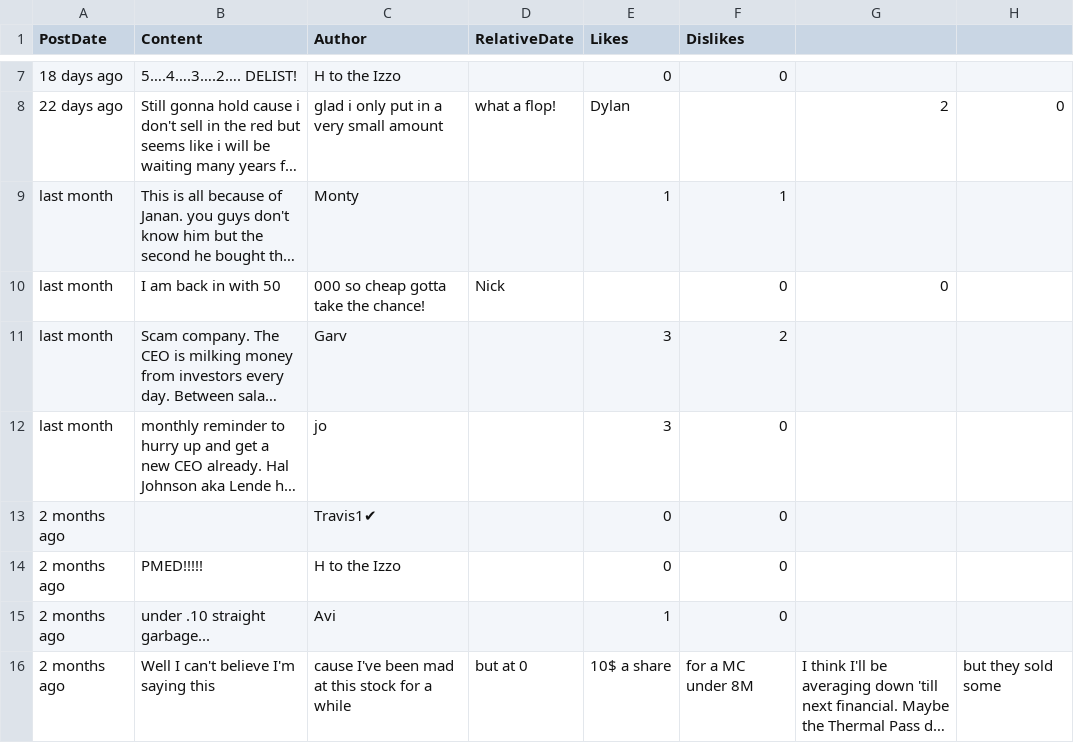
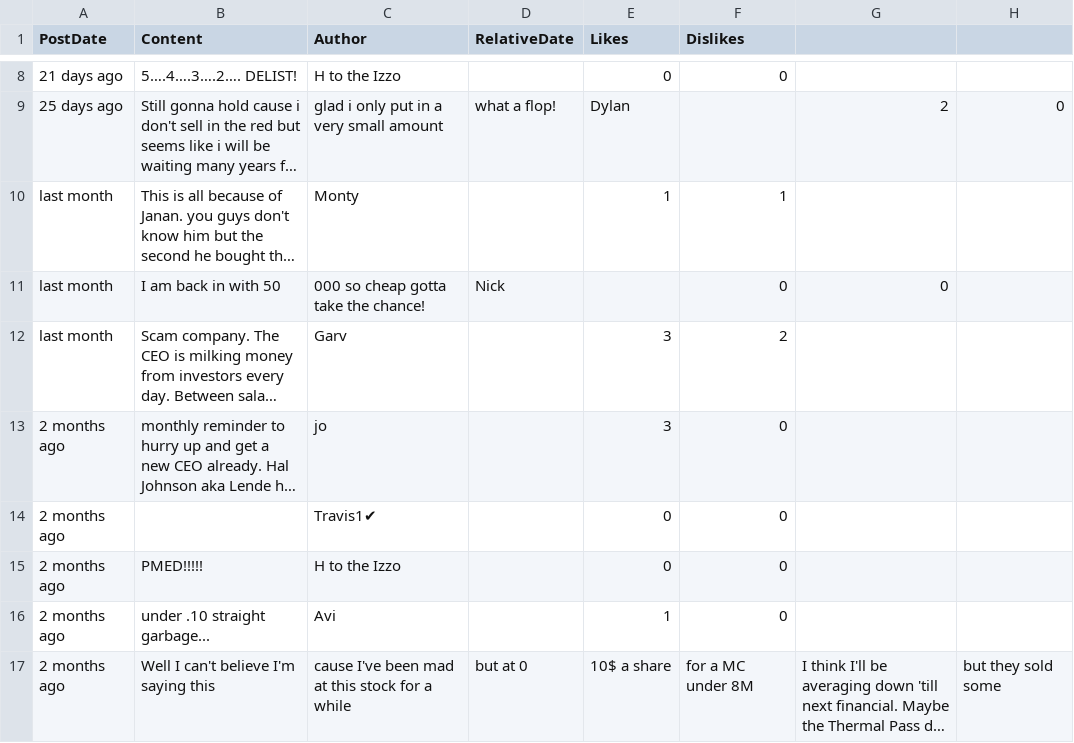
Before and after one commit to dli-invest/conscrap, a CSV file: data/PAI.V.csv, drawn as a sheet; only a part is shown, gaps mark what is left out; long unchanged cells end in …; addresses are those after the commit; the diff covers the shown part only; the diff names each change by its address in the sheet, - before the commit and + after, or states it on an @@ line.

```diff
--- a/data/PAI.V.csv
+++ b/data/PAI.V.csv
-A8 (PostDate): 18 days ago
+A8 (PostDate): 21 days ago
-A9 (PostDate): 22 days ago
+A9 (PostDate): 25 days ago
-A13 (PostDate): last month
+A13 (PostDate): 2 months ago
```
Also changed, not shown: 1 added row and 57 edited cells elsewhere in this file, data/ART.V.csv, 1 other file.
